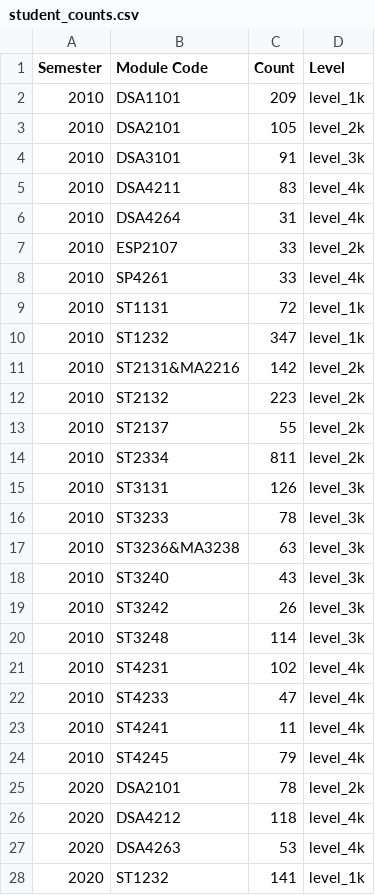
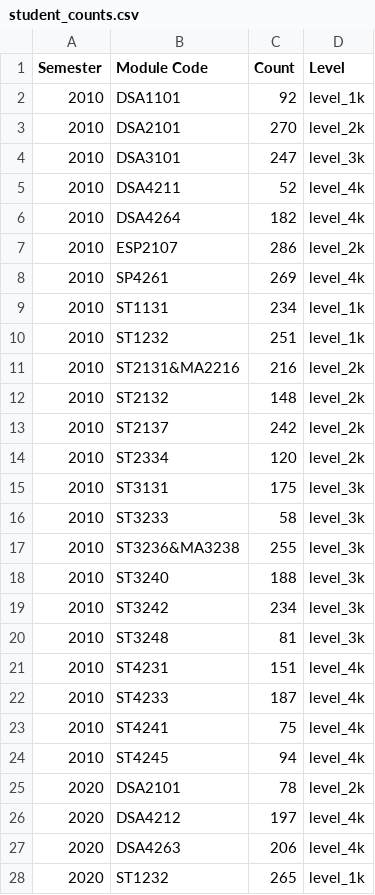
Before and after one commit to xuan-jun/PlanNUS, a CSV file: Data/student_counts.csv, drawn as a sheet; only a part is shown; the diff covers the shown part only.

```diff
--- a/Data/student_counts.csv
+++ b/Data/student_counts.csv
@@ -1,28 +1,28 @@
 Semester,Module Code,Count,Level
-2010,DSA1101,209,level_1k
-2010,DSA2101,105,level_2k
-2010,DSA3101,91,level_3k
-2010,DSA4211,83,level_4k
-2010,DSA4264,31,level_4k
-2010,ESP2107,33,level_2k
-2010,SP4261,33,level_4k
-2010,ST1131,72,level_1k
-2010,ST1232,347,level_1k
-2010,ST2131&MA2216,142,level_2k
-2010,ST2132,223,level_2k
-2010,ST2137,55,level_2k
-2010,ST2334,811,level_2k
-2010,ST3131,126,level_3k
-2010,ST3233,78,level_3k
-2010,ST3236&MA3238,63,level_3k
-2010,ST3240,43,level_3k
-2010,ST3242,26,level_3k
-2010,ST3248,114,level_3k
-2010,ST4231,102,level_4k
-2010,ST4233,47,level_4k
-2010,ST4241,11,level_4k
-2010,ST4245,79,level_4k
+2010,DSA1101,92,level_1k
+2010,DSA2101,270,level_2k
+2010,DSA3101,247,level_3k
+2010,DSA4211,52,level_4k
+2010,DSA4264,182,level_4k
+2010,ESP2107,286,level_2k
+2010,SP4261,269,level_4k
+2010,ST1131,234,level_1k
+2010,ST1232,251,level_1k
+2010,ST2131&MA2216,216,level_2k
+2010,ST2132,148,level_2k
+2010,ST2137,242,level_2k
+2010,ST2334,120,level_2k
+2010,ST3131,175,level_3k
+2010,ST3233,58,level_3k
+2010,ST3236&MA3238,255,level_3k
+2010,ST3240,188,level_3k
+2010,ST3242,234,level_3k
+2010,ST3248,81,level_3k
+2010,ST4231,151,level_4k
+2010,ST4233,187,level_4k
+2010,ST4241,75,level_4k
+2010,ST4245,94,level_4k
 2020,DSA2101,78,level_2k
-2020,DSA4212,118,level_4k
-2020,DSA4263,53,level_4k
-2020,ST1232,141,level_1k
+2020,DSA4212,197,level_4k
+2020,DSA4263,206,level_4k
+2020,ST1232,265,level_1k
```
Also changed, not shown: 103 edited cells elsewhere in this file, Data/instructors.csv, Data/login.csv, 2 other files.
